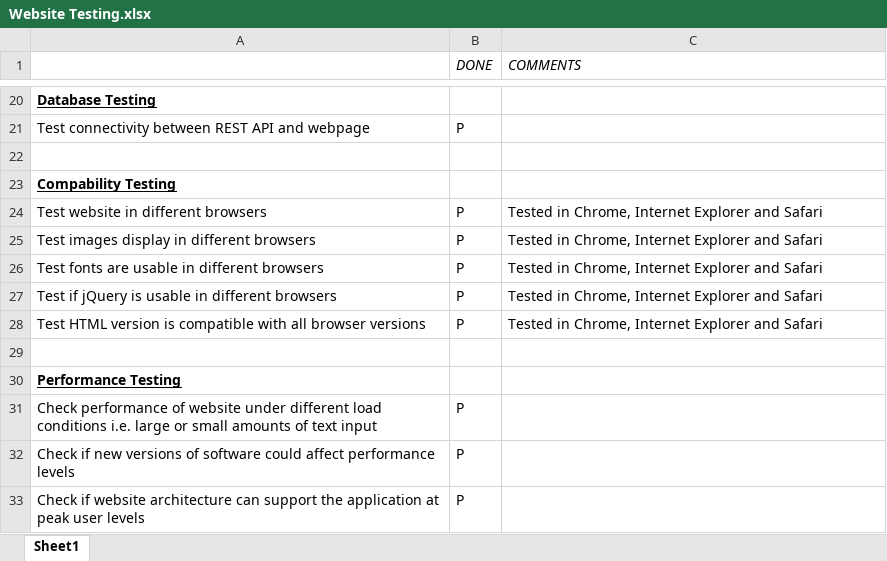
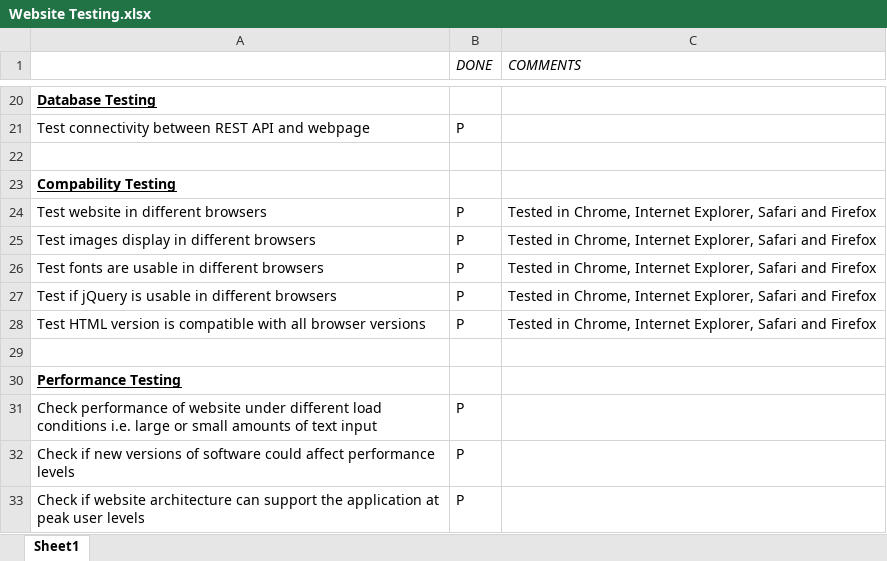
Before and after one commit to ejd29/CO600, an Excel workbook: Documentation/Design Documents/Website Testing.xlsx, sheet Sheet1, drawn as a sheet; only a part is shown, gaps mark what is left out; values as stored, in another font and other column widths than the file's, no borders; the diff names each change by its address in the sheet, - before the commit and + after, or states it on an @@ line.

Commit message:
Testing, Classification Results and Corpus

```diff
--- a/Documentation/Design Documents/Website Testing.xlsx (sheet Sheet1)
+++ b/Documentation/Design Documents/Website Testing.xlsx (sheet Sheet1)
-C24:C28 (COMMENTS): …Chrome, Internet Explorer and Safari
+C24:C28 (COMMENTS): …Chrome, Internet Explorer, Safari and Firefox
```
Also changed, not shown: 14 other files.
